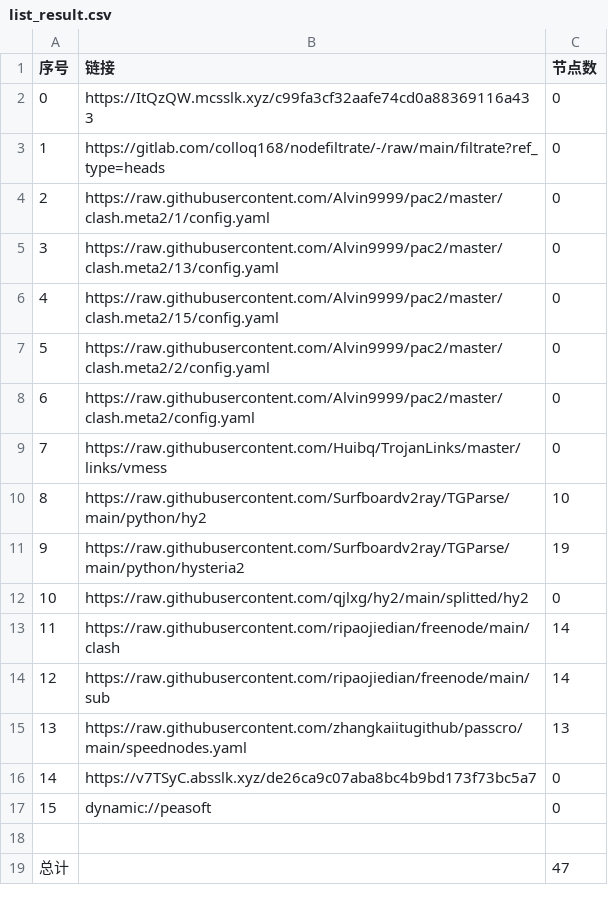
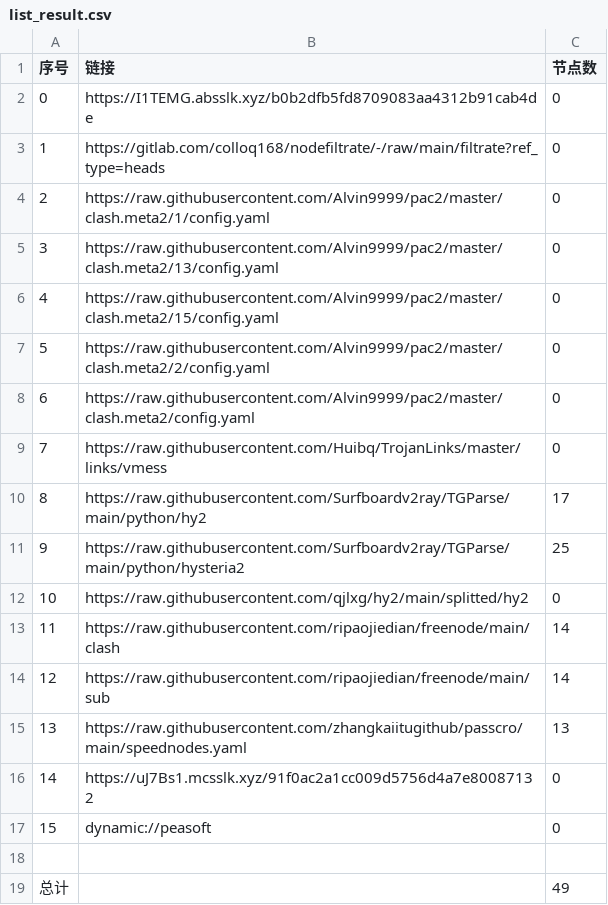
Before and after one commit to nowts71/NoMoreWalls, a CSV file: list_result.csv, drawn as a sheet.

```diff
--- a/list_result.csv
+++ b/list_result.csv
@@ -1,3 +1,3 @@
 序号,链接,节点数
-0,https://ItQzQW.mcsslk.xyz/c99fa3cf32aafe74cd0a88369116a433,0
+0,https://I1TEMG.absslk.xyz/b0b2dfb5fd8709083aa4312b91cab4de,0
 1,https://gitlab.com/colloq168/nodefiltrate/-/raw/main/filtrate?ref_type=heads,0
@@ -9,4 +9,4 @@
 7,https://raw.githubusercontent.com/Huibq/TrojanLinks/master/links/vmess,0
-8,https://raw.githubusercontent.com/Surfboardv2ray/TGParse/main/python/hy2,10
-9,https://raw.githubusercontent.com/Surfboardv2ray/TGParse/main/python/hysteria2,19
+8,https://raw.githubusercontent.com/Surfboardv2ray/TGParse/main/python/hy2,17
+9,https://raw.githubusercontent.com/Surfboardv2ray/TGParse/main/python/hysteria2,25
 10,https://raw.githubusercontent.com/qjlxg/hy2/main/splitted/hy2,0
@@ -15,5 +15,5 @@
 13,https://raw.githubusercontent.com/zhangkaiitugithub/passcro/main/speednodes.yaml,13
-14,https://v7TSyC.absslk.xyz/de26ca9c07aba8bc4b9bd173f73bc5a7,0
+14,https://uJ7Bs1.mcsslk.xyz/91f0ac2a1cc009d5756d4a7e80087132,0
 15,dynamic://peasoft,0
 
-总计,,47
+总计,,49
```
Also changed, not shown: 15 other files.
